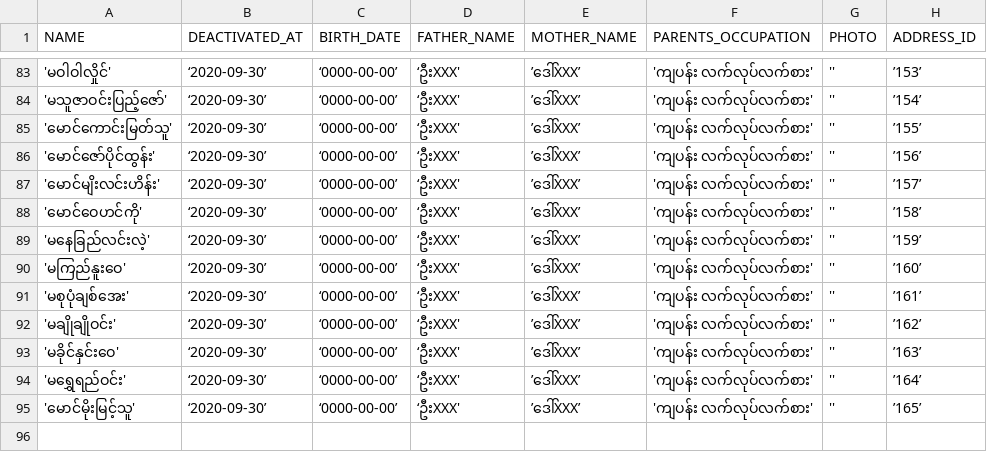
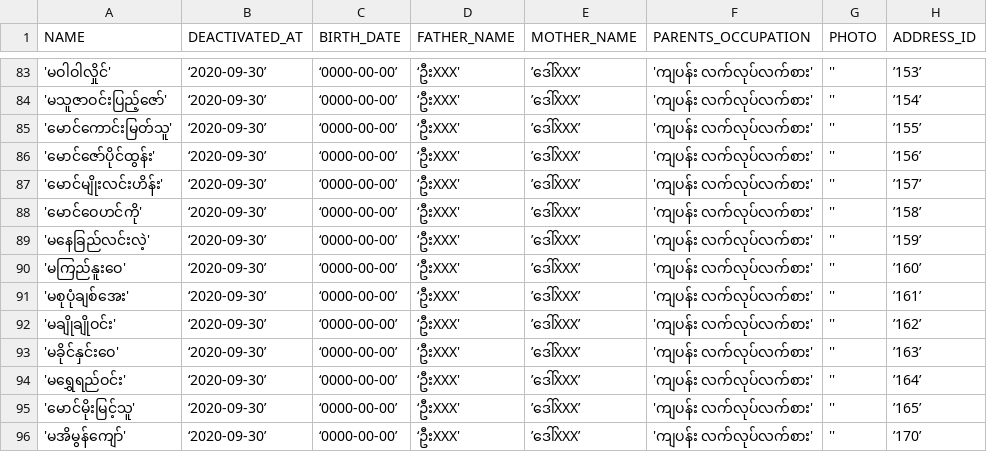
Before and after one commit to thingaha/thingaha-web, a CSV file: backend/bin/db_seed/students.csv, drawn as a sheet; only a part is shown, gaps mark what is left out.

```diff
--- a/backend/bin/db_seed/students.csv
+++ b/backend/bin/db_seed/students.csv
@@ -86,3 +86,3 @@ NAME,DEACTIVATED_AT,BIRTH_DATE,FATHER_NAME,MOTHER_NAME,PARENTS_OCCUPATION,PHOTO,
 'မောင်ဇော်ပိုင်ထွန်း',‘2020-09-30’,‘0000-00-00’,‘ဦးXXX',’ဒေါ်XXX’,'ကျပန်း လက်လုပ်လက်စား','',’156’
-'မောင်မျိးလင်းဟိန်း',‘2020-09-30’,‘0000-00-00’,‘ဦးXXX',’ဒေါ်XXX’,'ကျပန်း လက်လုပ်လက်စား','',’157’
+'မောင်မျိုးလင်းဟိန်း',‘2020-09-30’,‘0000-00-00’,‘ဦးXXX',’ဒေါ်XXX’,'ကျပန်း လက်လုပ်လက်စား','',’157’
 'မောင်ဝေဟင်ကို',‘2020-09-30’,‘0000-00-00’,‘ဦးXXX',’ဒေါ်XXX’,'ကျပန်း လက်လုပ်လက်စား','',’158’
@@ -95 +95,2 @@ NAME,DEACTIVATED_AT,BIRTH_DATE,FATHER_NAME,MOTHER_NAME,PARENTS_OCCUPATION,PHOTO,
 'မောင်မိုးမြင့်သူ',‘2020-09-30’,‘0000-00-00’,‘ဦးXXX',’ဒေါ်XXX’,'ကျပန်း လက်လုပ်လက်စား','',’165’
+'မအိမွန်ကျော်',‘2020-09-30’,‘0000-00-00’,‘ဦးXXX',’ဒေါ်XXX’,'ကျပန်း လက်လုပ်လက်စား','',’170’
```
Also changed, not shown: backend/bin/db_seed/addresses.csv, backend/bin/db_seed/users.csv, 1 other file.
